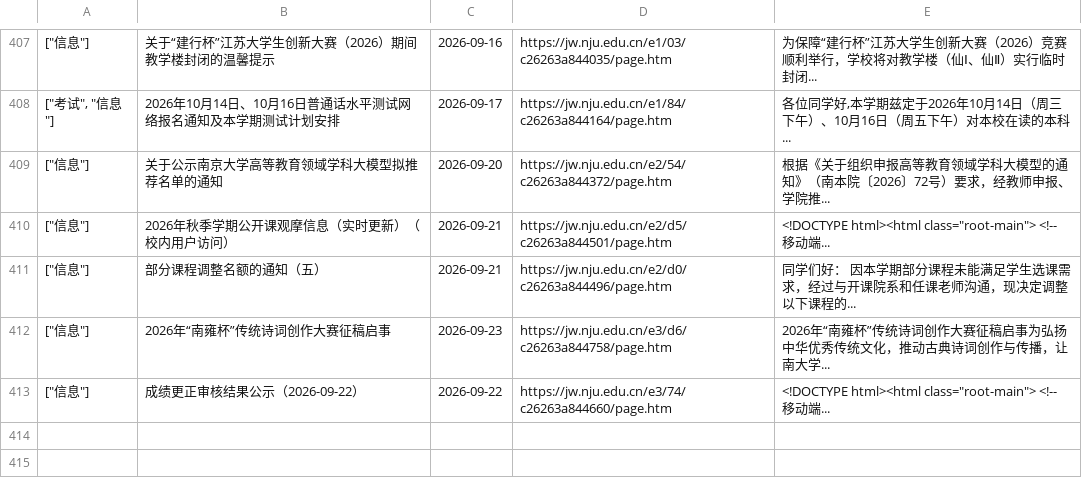
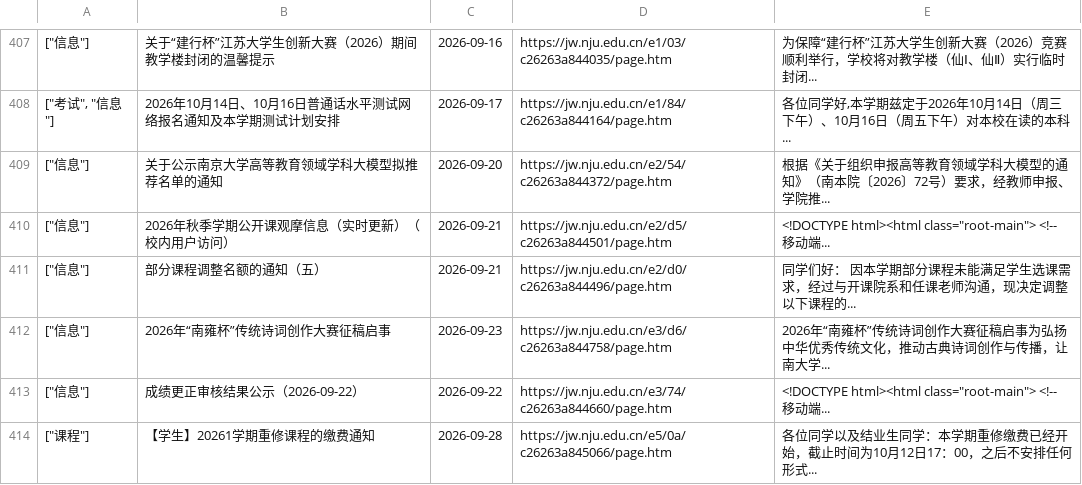
Before and after one commit to Chen-Rong-Zi/nju-jw, a CSV file: department.csv, drawn as a sheet; only a part is shown, gaps mark what is left out; the diff names each change by its address in the sheet, - before the commit and + after, or states it on an @@ line.

```diff
--- a/department.csv
+++ b/department.csv
+row 414: ["课程"] | 【学生】20261学期重修课程的缴费通知 | 2026-09-28 | https://jw.nju.edu.cn/e5/0a/c26263a845066/page.htm | 各位同学以及结业生同学：本学期重修缴费已经开始，截止时间为10月12日17：00，之后不安排任何形式...
```
Also changed, not shown: 1 other file.
